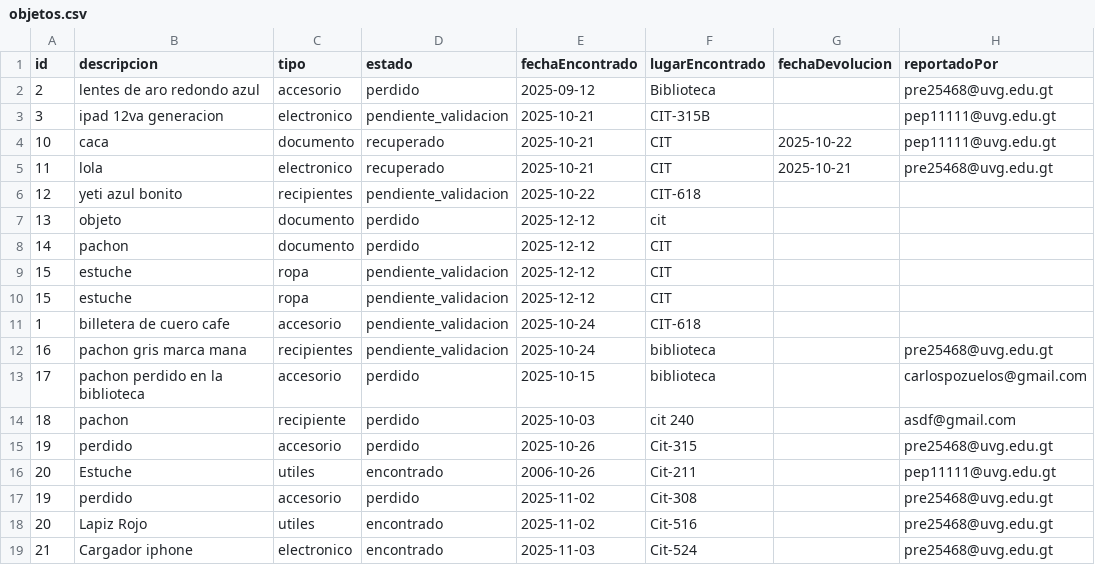
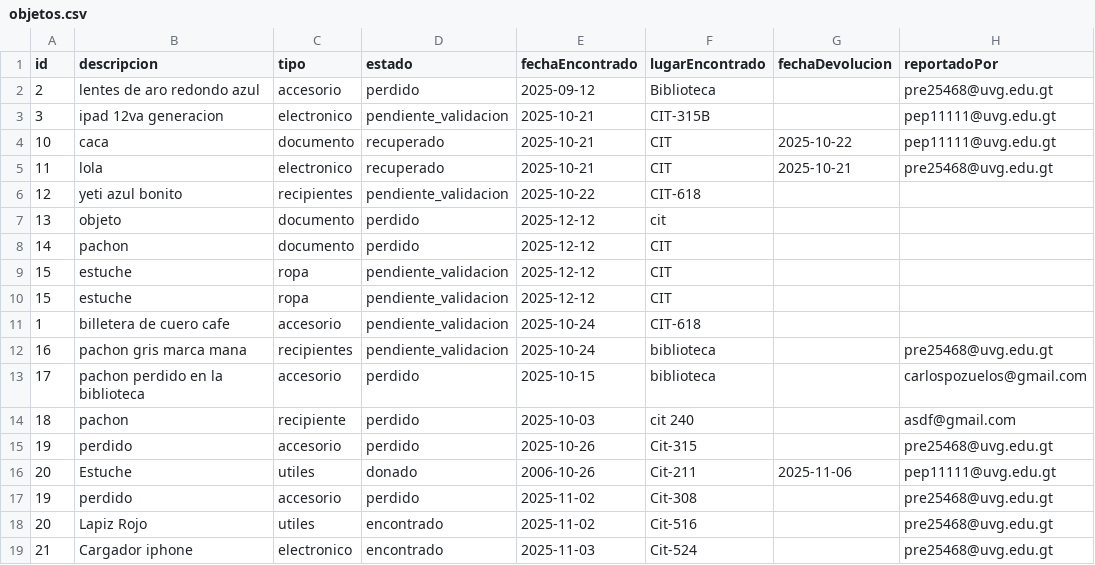
Before and after one commit to MarcoPrera301/LostButFound, a CSV file: Scripts/data/objetos.csv, drawn as a sheet; only a part is shown; the diff names each change by its address in the sheet, - before the commit and + after, or states it on an @@ line.

Commit message:
Correccion tiempo de donacion y mensajes de objetos donados

```diff
--- a/Scripts/data/objetos.csv
+++ b/Scripts/data/objetos.csv
-D16 (estado): encontrado
+D16 (estado): donado
-G16 (fechaDevolucion): (empty)
+G16 (fechaDevolucion): 2025-11-06
```
Also changed, not shown: Scripts/data/usuarios.csv, 1 other file.
